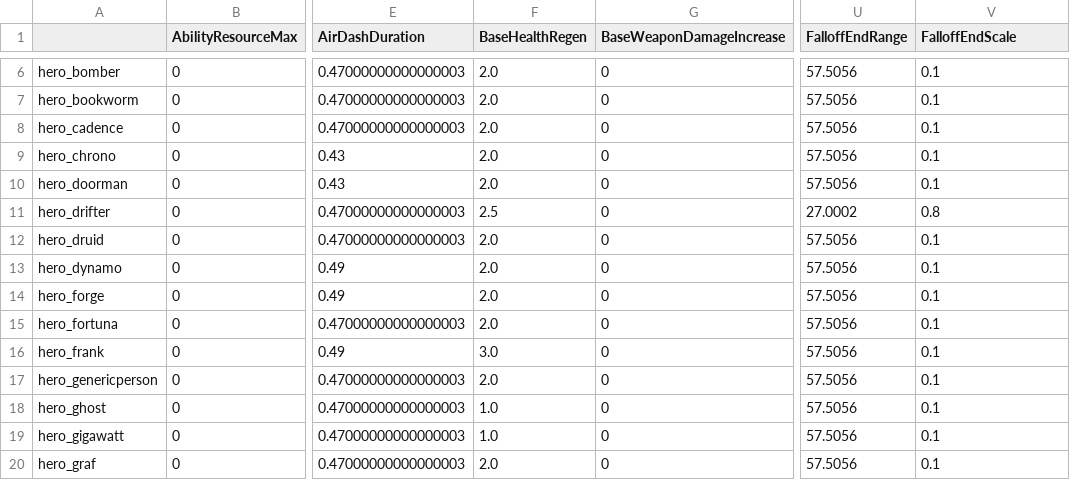
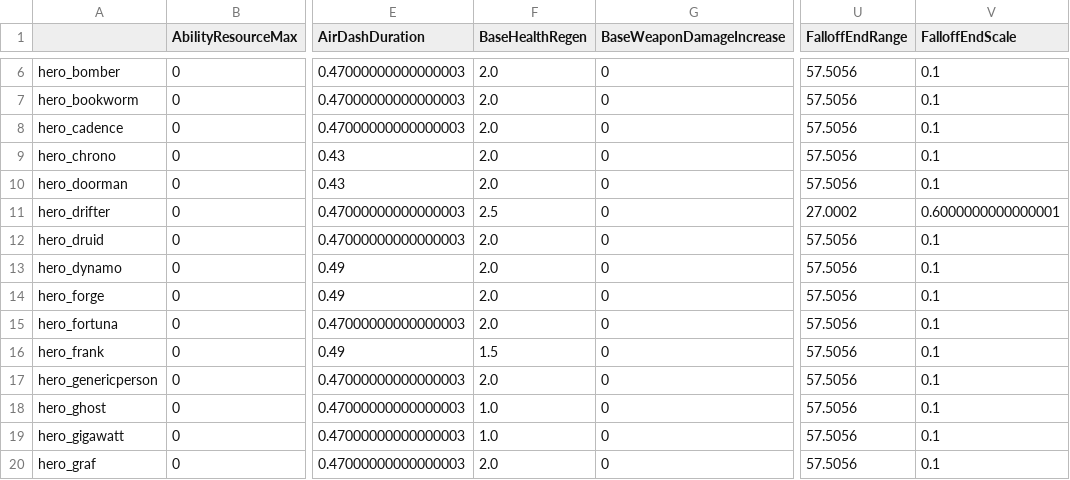
Before and after one commit to deadlock-wiki/deadlock-data, a CSV file: data/csv/hero-data.csv, drawn as a sheet; only a part is shown, gaps mark what is left out; the diff names each change by its address in the sheet, - before the commit and + after, or states it on an @@ line.

```diff
--- a/data/csv/hero-data.csv
+++ b/data/csv/hero-data.csv
-V11 (FalloffEndScale): 0.8
+V11 (FalloffEndScale): 0.6000000000000001
-F16 (BaseHealthRegen): 3.0
+F16 (BaseHealthRegen): 1.5
```
Also changed, not shown: 21 other files.
